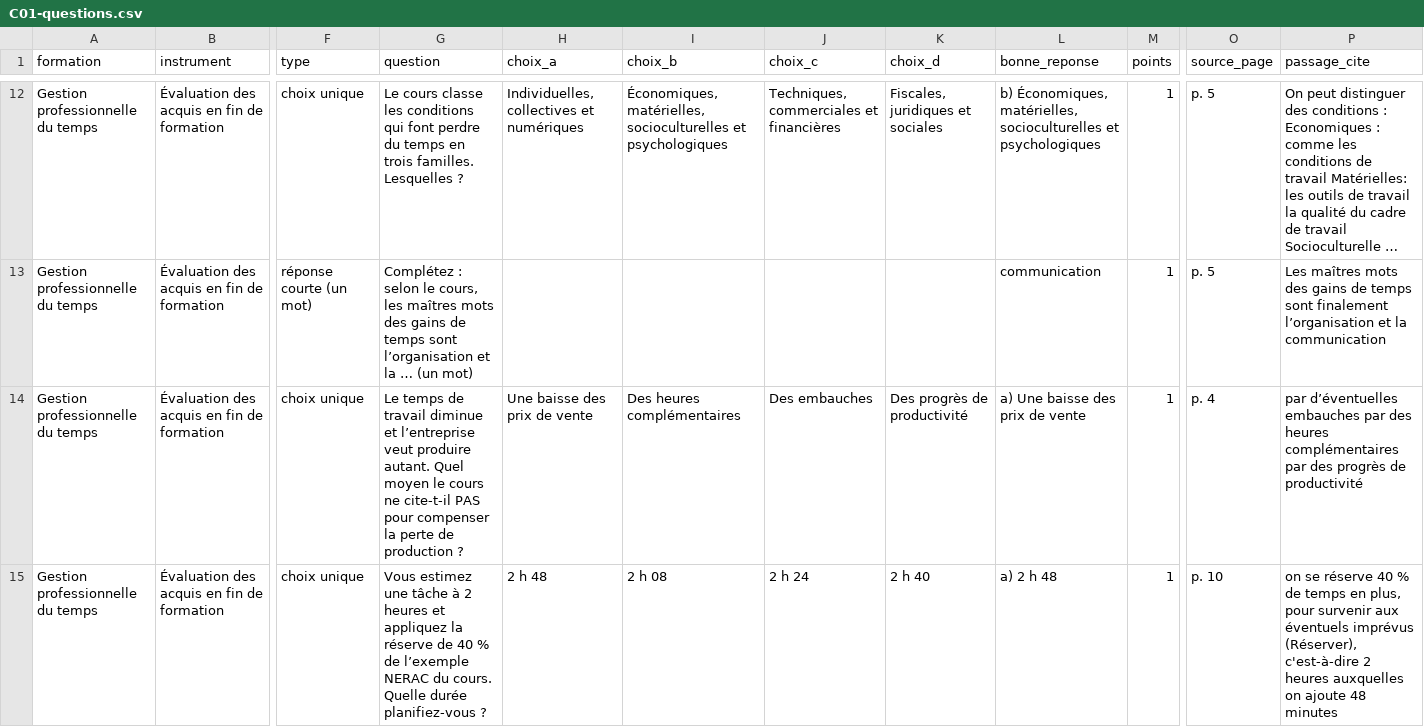
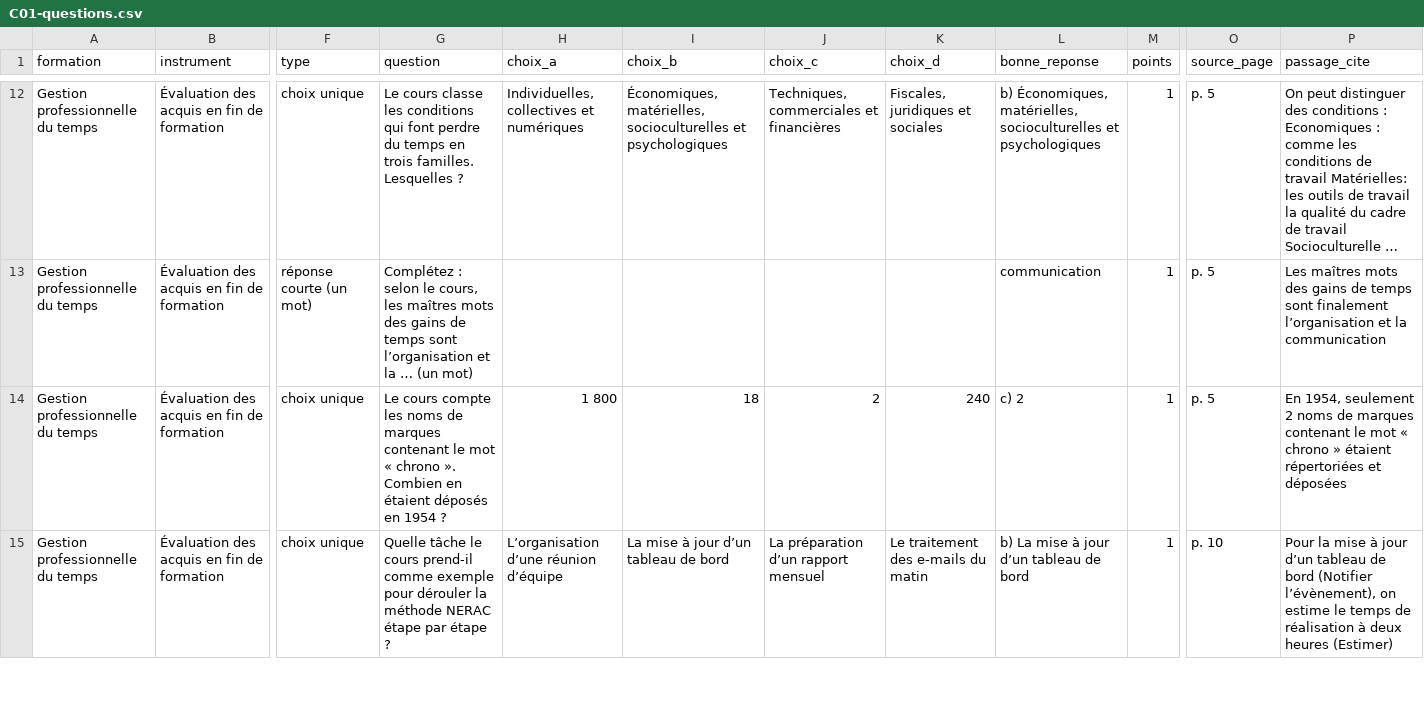
Before and after one commit to VREAD-corp/acquimetre, a CSV file: samples/gestion-temps/output/acquimetre-evaluations-8-11-exemple-gestion-temps/C01-gestion-professionnelle-du-temps/C01-questions.csv, drawn as a sheet; only a part is shown, gaps mark what is left out; long unchanged cells end in …; the diff covers the shown part only; the diff names each change by its address in the sheet, - before the commit and + after, or states it on an @@ line.

```diff
--- a/samples/gestion-temps/output/acquimetre-evaluations-8-11-exemple-gestion-temps/C01-gestion-professionnelle-du-temps/C01-questions.csv
+++ b/samples/gestion-temps/output/acquimetre-evaluations-8-11-exemple-gestion-temps/C01-gestion-professionnelle-du-temps/C01-questions.csv
-G14 (question): Le temps de travail diminue et l’entreprise veut produire autant. Quel moyen le cours ne cite-t-il PAS pour compenser la perte de production ?
+G14 (question): Le cours compte les noms de marques contenant le mot « chrono ». Combien en étaient déposés en 1954 ?
-H14 (choix_a): Une baisse des prix de vente
+H14 (choix_a): 1 800
-I14 (choix_b): Des heures complémentaires
+I14 (choix_b): 18
-J14 (choix_c): Des embauches
+J14 (choix_c): 2
-K14 (choix_d): Des progrès de productivité
+K14 (choix_d): 240
-L14 (bonne_reponse): a) Une baisse des prix de vente
+L14 (bonne_reponse): c) 2
-O14 (source_page): p. 4
+O14 (source_page): p. 5
-P14 (passage_cite): par d’éventuelles embauches par des heures complémentaires par des progrès de productivité
+P14 (passage_cite): En 1954, seulement 2 noms de marques contenant le mot « chrono » étaient répertoriées et déposées
-G15 (question): Vous estimez une tâche à 2 heures et appliquez la réserve de 40 % de l’exemple NERAC du cours. Quelle durée planifiez-vous ?
+G15 (question): Quelle tâche le cours prend-il comme exemple pour dérouler la méthode NERAC étape par étape ?
-H15 (choix_a): 2 h 48
+H15 (choix_a): L’organisation d’une réunion d’équipe
-I15 (choix_b): 2 h 08
+I15 (choix_b): La mise à jour d’un tableau de bord
-J15 (choix_c): 2 h 24
+J15 (choix_c): La préparation d’un rapport mensuel
-K15 (choix_d): 2 h 40
+K15 (choix_d): Le traitement des e-mails du matin
-L15 (bonne_reponse): a) 2 h 48
+L15 (bonne_reponse): b) La mise à jour d’un tableau de bord
-P15 (passage_cite): on se réserve 40 % de temps en plus, pour survenir aux éventuels imprévus (Réserver), c'est-à-dire 2 heures auxquelles on ajoute 48 minutes
+P15 (passage_cite): Pour la mise à jour d’un tableau de bord (Notifier l’évènement), on estime le temps de réalisation à deux heures (Estimer)
```
Also changed, not shown: 111 edited cells elsewhere in this file, 53 other files.
